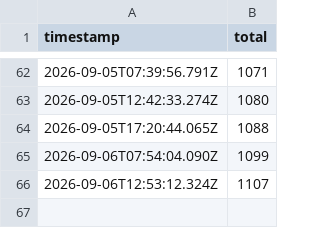
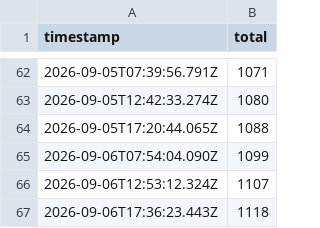
Before and after one commit to asd880921/github-statcards, a CSV file: data/history/overtranslate-downloads.csv, drawn as a sheet; only a part is shown, gaps mark what is left out.

```diff
--- a/data/history/overtranslate-downloads.csv
+++ b/data/history/overtranslate-downloads.csv
@@ -66 +66,2 @@ timestamp,total
 2026-09-06T12:53:12.324Z,1107
+2026-09-06T17:36:23.443Z,1118
```
Also changed, not shown: 3 other files.
